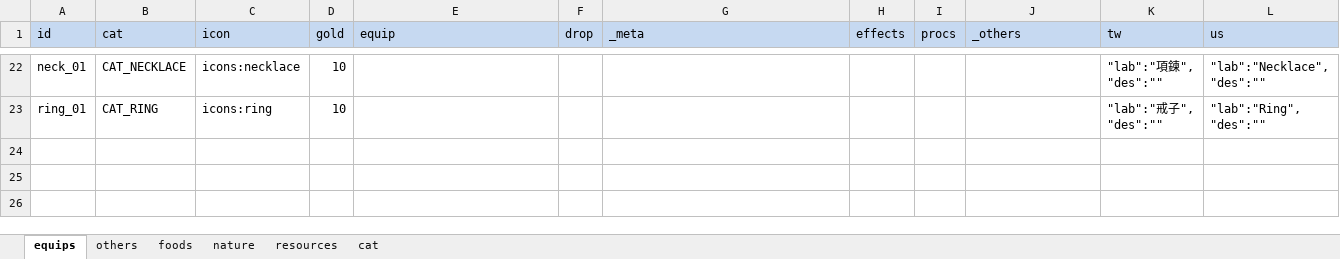
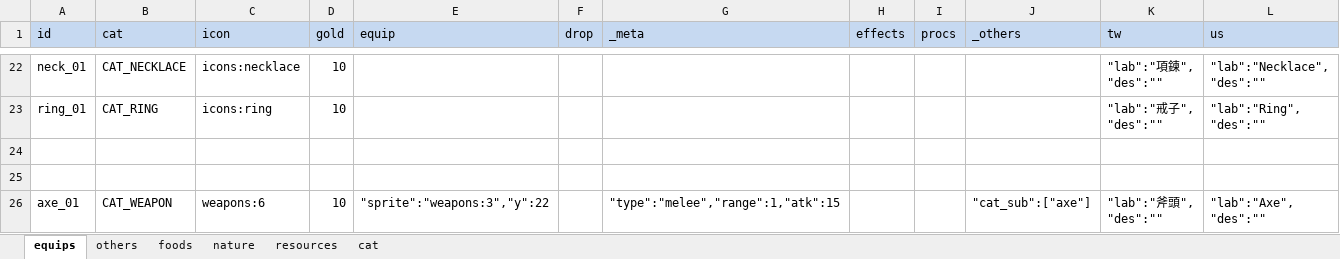
Before and after one commit to bwm0822/game_02, an Excel workbook: xls/item.xlsx, sheet equips, drawn as a sheet; only a part is shown, gaps mark what is left out; values as stored, in another font and other column widths than the file's, no borders; ↵ is a line break in a cell; the diff names each change by its address in the sheet, - before the commit and + after, or states it on an @@ line.

```diff
--- a/xls/item.xlsx (sheet equips)
+++ b/xls/item.xlsx (sheet equips)
+row 24: (empty)
+row 25: (empty)
+row 26: axe_01 | CAT_WEAPON | weapons:6 | 10 | "sprite":"weapons:3","y":22 |  | "type":"melee","range":1,"atk":15 |  |  | "cat_sub":["axe"] | "lab":"斧頭", ↵ "des":"" | "lab":"Axe", ↵ "des":""
```
Also changed, not shown: sheet nature, 5 other files.
